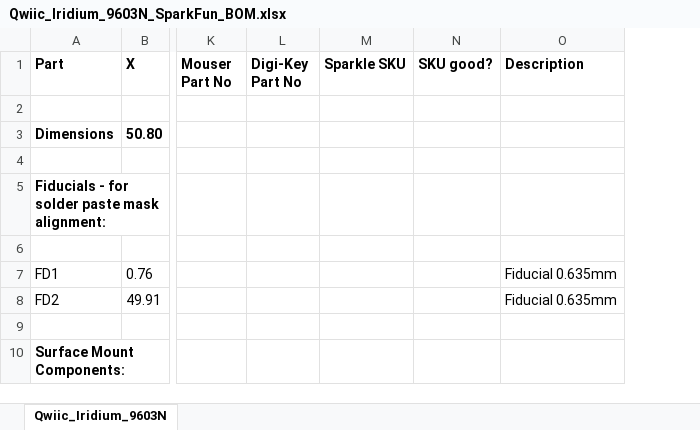
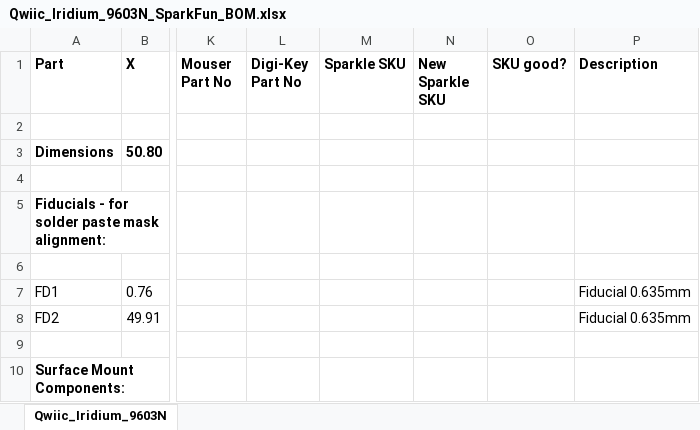
Before and after one commit to PaulZC/Qwiic_Iridium_9603N, an Excel workbook: Qwiic_Iridium_9603N_SparkFun_BOM.xlsx, sheet Qwiic_Iridium_9603N, drawn as a sheet; only a part is shown, gaps mark what is left out; values as stored, in another font and other column widths than the file's, no borders; the diff names each change by its address in the sheet, - before the commit and + after, or states it on an @@ line.

```diff
--- a/Qwiic_Iridium_9603N_SparkFun_BOM.xlsx (sheet Qwiic_Iridium_9603N)
+++ b/Qwiic_Iridium_9603N_SparkFun_BOM.xlsx (sheet Qwiic_Iridium_9603N)
+column N (New Sparkle SKU), empty
```
Also changed, not shown: 1 other file.
